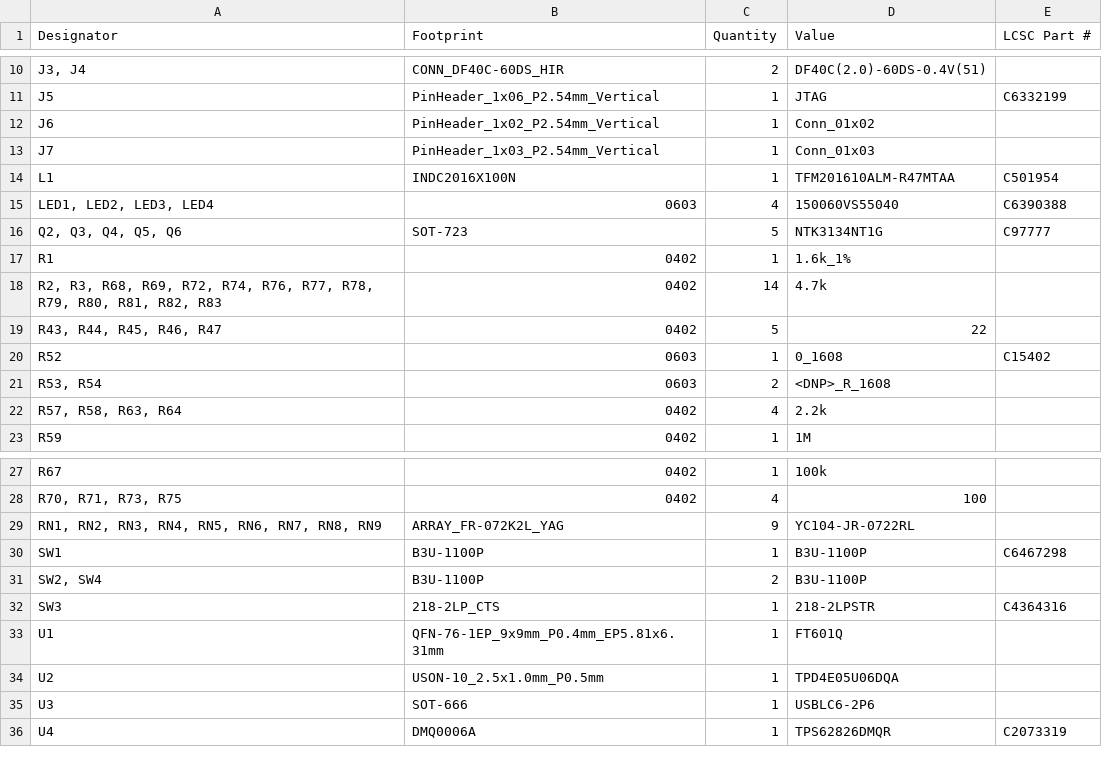
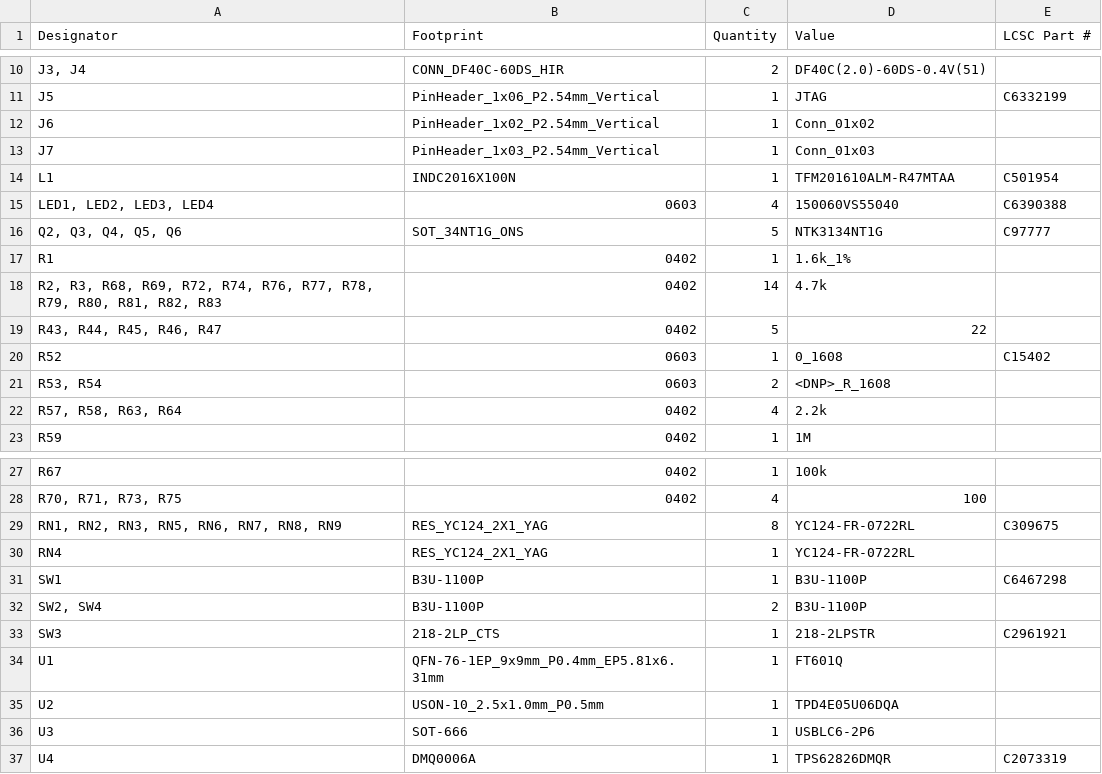
Before and after one commit to ryuz/rtcl-tp25k-usb3-pcb, a CSV file: rtcl-tp25k-usb3/production/bom.csv, drawn as a sheet; only a part is shown, gaps mark what is left out.

```diff
--- a/rtcl-tp25k-usb3/production/bom.csv
+++ b/rtcl-tp25k-usb3/production/bom.csv
@@ -15,3 +15,3 @@ L1,INDC2016X100N,1,TFM201610ALM-R47MTAA,C501954
 "LED1, LED2, LED3, LED4",0603,4,150060VS55040,C6390388
-"Q2, Q3, Q4, Q5, Q6",SOT-723,5,NTK3134NT1G,C97777
+"Q2, Q3, Q4, Q5, Q6",SOT_34NT1G_ONS,5,NTK3134NT1G,C97777
 R1,0402,1,1.6k_1%,
@@ -28,6 +28,7 @@ R67,0402,1,100k,
 "R70, R71, R73, R75",0402,4,100,
-"RN1, RN2, RN3, RN4, RN5, RN6, RN7, RN8, RN9",ARRAY_FR-072K2L_YAG,9,YC104-JR-0722RL,
+"RN1, RN2, RN3, RN5, RN6, RN7, RN8, RN9",RES_YC124_2X1_YAG,8,YC124-FR-0722RL,C309675
+RN4,RES_YC124_2X1_YAG,1,YC124-FR-0722RL,
 SW1,B3U-1100P,1,B3U-1100P,C6467298
 "SW2, SW4",B3U-1100P,2,B3U-1100P,
-SW3,218-2LP_CTS,1,218-2LPSTR,C4364316
+SW3,218-2LP_CTS,1,218-2LPSTR,C2961921
 U1,QFN-76-1EP_9x9mm_P0.4mm_EP5.81x6.31mm,1,FT601Q,
```
Also changed, not shown: rtcl-tp25k-usb3/production/positions.csv, 5 other files.
